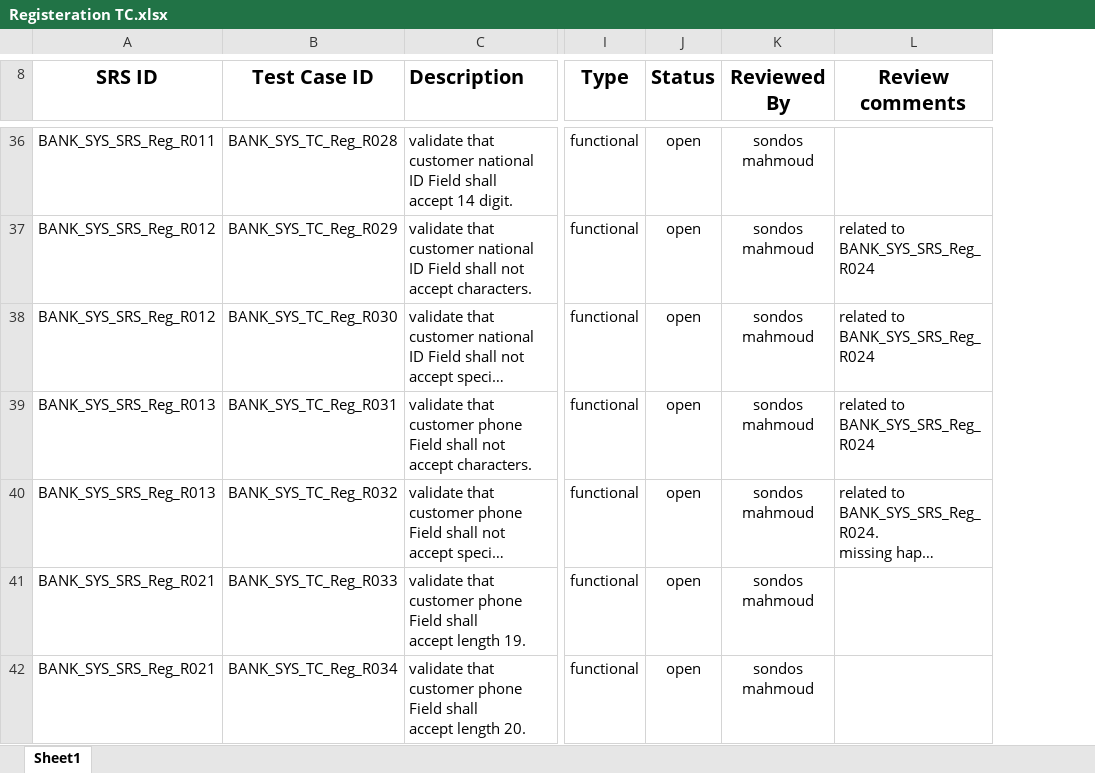
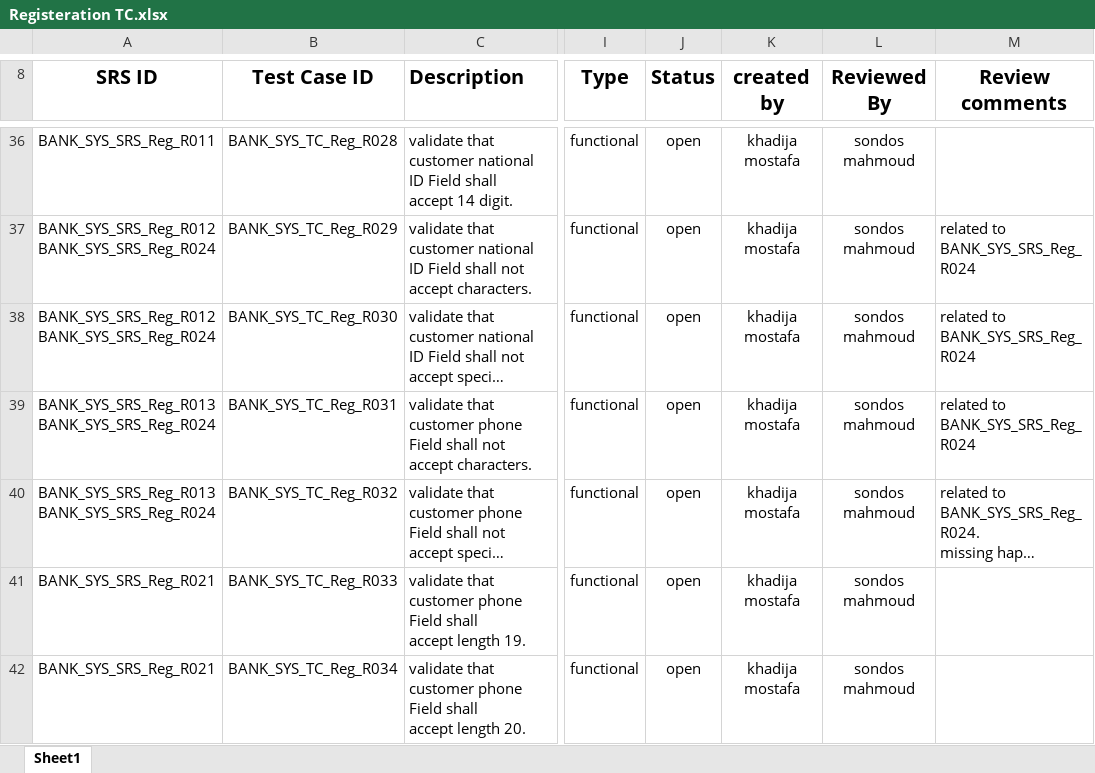
Before and after one commit to Salsabeelyf/Internet-Banking-System, an Excel workbook: Testing/Test Cases/Registeration TC.xlsx, sheet Sheet1, drawn as a sheet; only a part is shown, gaps mark what is left out; long unchanged cells end in …; values as stored, in another font and other column widths than the file's, no borders; ↵ is a line break in a cell; the diff covers the shown part only; the diff names each change by its address in the sheet, - before the commit and + after, or states it on an @@ line.

```diff
--- a/Testing/Test Cases/Registeration TC.xlsx (sheet Sheet1)
+++ b/Testing/Test Cases/Registeration TC.xlsx (sheet Sheet1)
+column K (created by), rows 36-42: all khadija mostafa
-A37:A38 (SRS ID): BANK_SYS_SRS_Reg_R012
+A37:A38 (SRS ID): BANK_SYS_SRS_Reg_R012 ↵ BANK_SYS_SRS_Reg_R024
-A39:A40 (SRS ID): BANK_SYS_SRS_Reg_R013
+A39:A40 (SRS ID): BANK_SYS_SRS_Reg_R013 ↵ BANK_SYS_SRS_Reg_R024
```
Also changed, not shown: 3 added rows, 30 edited cells and cell formats elsewhere in this sheet, Testing/Test Cases/Accounts TC.xlsx, Testing/Test Cases/Previous Transactions TC.xlsx.
